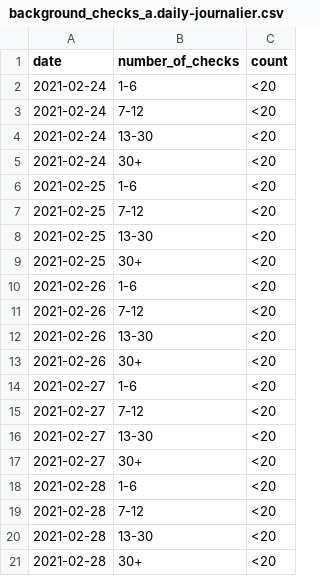
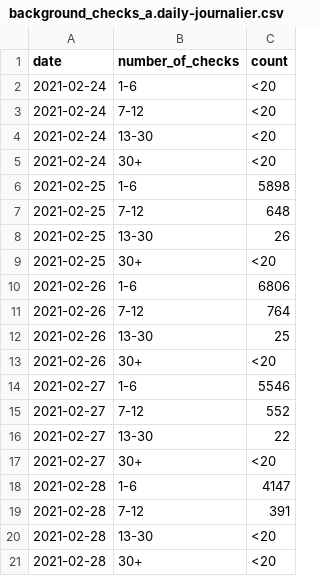
Before and after one commit to cds-snc/covid-alert-data, a CSV file: csv/daily-journalier/background_checks_a.daily-journalier.csv, drawn as a sheet; only a part is shown; the diff covers the shown part only.

```diff
--- a/csv/daily-journalier/background_checks_a.daily-journalier.csv
+++ b/csv/daily-journalier/background_checks_a.daily-journalier.csv
@@ -5,16 +5,16 @@ date,number_of_checks,count
 2021-02-24,30+,<20
-2021-02-25,1-6,<20
-2021-02-25,7-12,<20
-2021-02-25,13-30,<20
+2021-02-25,1-6,5898
+2021-02-25,7-12,648
+2021-02-25,13-30,26
 2021-02-25,30+,<20
-2021-02-26,1-6,<20
-2021-02-26,7-12,<20
-2021-02-26,13-30,<20
+2021-02-26,1-6,6806
+2021-02-26,7-12,764
+2021-02-26,13-30,25
 2021-02-26,30+,<20
-2021-02-27,1-6,<20
-2021-02-27,7-12,<20
-2021-02-27,13-30,<20
+2021-02-27,1-6,5546
+2021-02-27,7-12,552
+2021-02-27,13-30,22
 2021-02-27,30+,<20
-2021-02-28,1-6,<20
-2021-02-28,7-12,<20
+2021-02-28,1-6,4147
+2021-02-28,7-12,391
 2021-02-28,13-30,<20
```
Also changed, not shown: 12 added rows and 73 edited cells elsewhere in this file, csv/daily-journalier/new_installs_d.daily-journalier.csv, csv/daily-journalier/onboarded_b.daily-journalier.csv, 53 other files.
